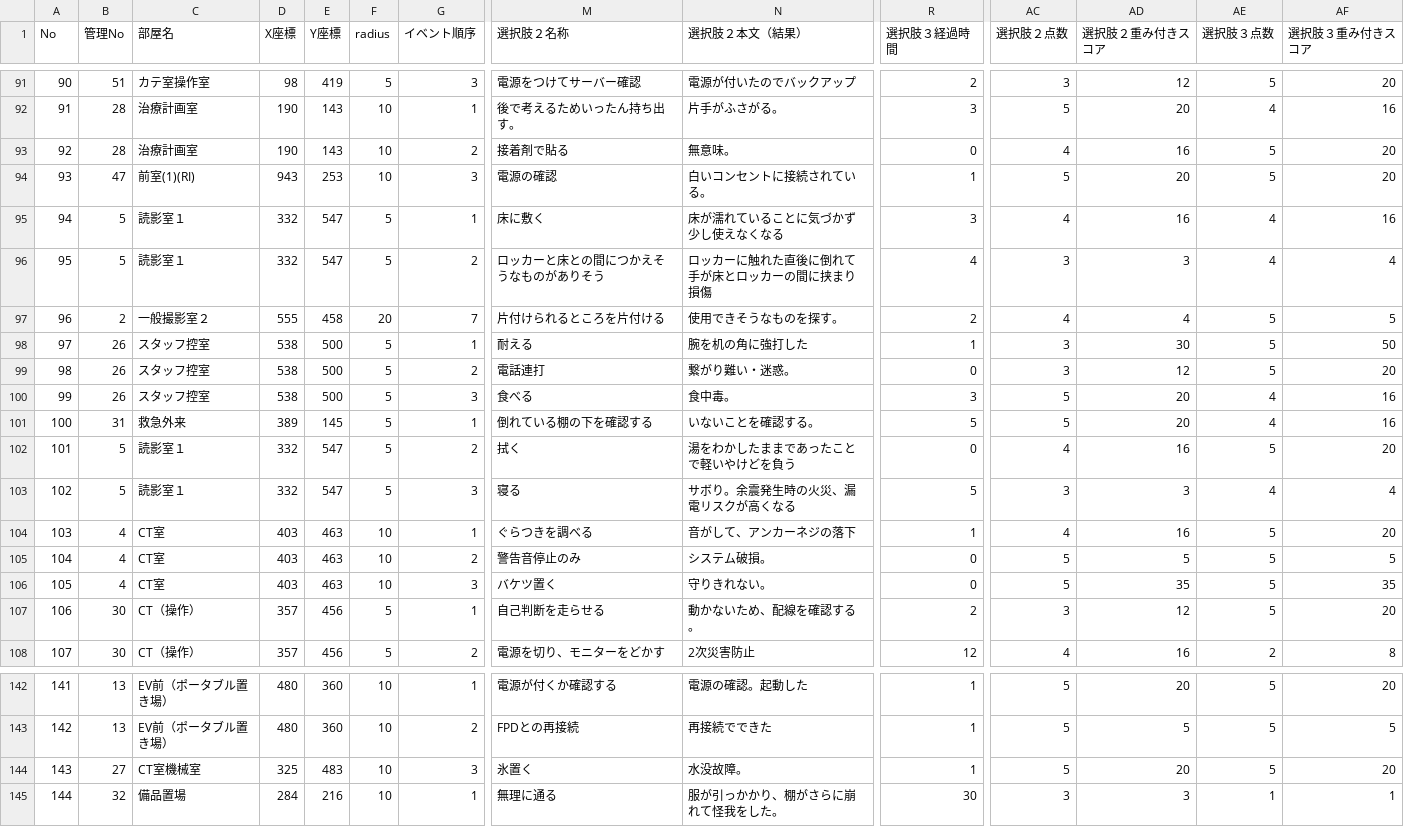
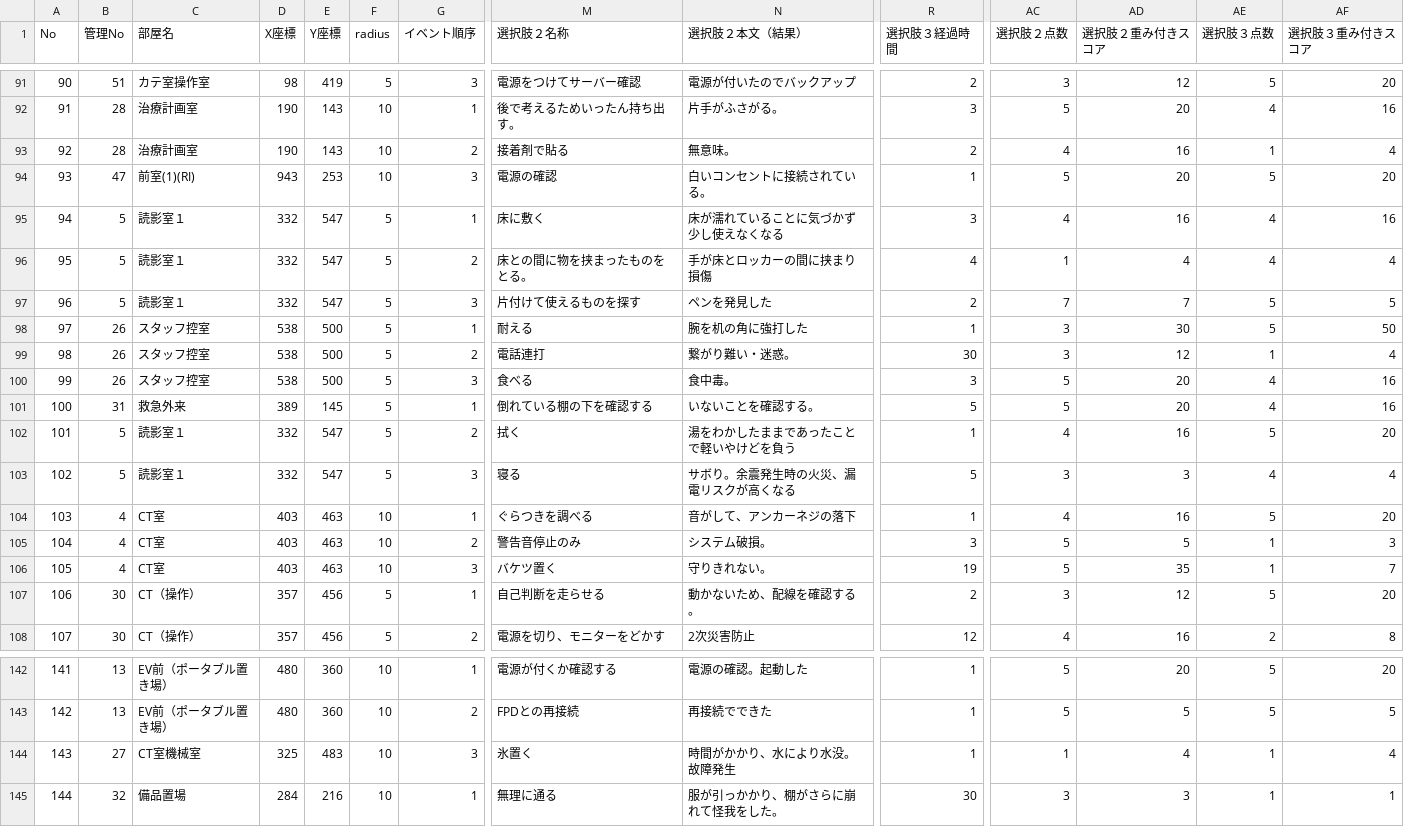
Before and after one commit to Sapien2828/sapien10, a CSV file: data.csv, drawn as a sheet; only a part is shown, gaps mark what is left out; the diff covers the shown part only; the diff names each change by its address in the sheet, - before the commit and + after, or states it on an @@ line.

Commit message:
Add files via upload

```diff
--- a/data.csv
+++ b/data.csv
-R93 (選択肢３経過時間): 0
+R93 (選択肢３経過時間): 2
-AE93 (選択肢３点数): 5
+AE93 (選択肢３点数): 1
-AF93 (選択肢３重み付きスコア): 20
+AF93 (選択肢３重み付きスコア): 4
-M96 (選択肢２名称): ロッカーと床との間につかえそうなものがありそう
+M96 (選択肢２名称): 床との間に物を挟まったものをとる。
-N96 (選択肢２本文（結果）): ロッカーに触れた直後に倒れて手が床とロッカーの間に挟まり損傷
+N96 (選択肢２本文（結果）): 手が床とロッカーの間に挟まり損傷
-AC96 (選択肢２点数): 3
+AC96 (選択肢２点数): 1
-AD96 (選択肢２重み付きスコア): 3
+AD96 (選択肢２重み付きスコア): 4
-B97 (管理No): 2
+B97 (管理No): 5
-C97 (部屋名): 一般撮影室２
+C97 (部屋名): 読影室１
-D97 (X座標): 555
+D97 (X座標): 332
-E97 (Y座標): 458
+E97 (Y座標): 547
-F97 (radius): 20
+F97 (radius): 5
-G97 (イベント順序): 7
+G97 (イベント順序): 3
-M97 (選択肢２名称): 片付けられるところを片付ける
+M97 (選択肢２名称): 片付けて使えるものを探す
-N97 (選択肢２本文（結果）): 使用できそうなものを探す。
+N97 (選択肢２本文（結果）): ペンを発見した
-AC97 (選択肢２点数): 4
+AC97 (選択肢２点数): 7
-AD97 (選択肢２重み付きスコア): 4
+AD97 (選択肢２重み付きスコア): 7
-R99 (選択肢３経過時間): 0
+R99 (選択肢３経過時間): 30
-AE99 (選択肢３点数): 5
+AE99 (選択肢３点数): 1
-AF99 (選択肢３重み付きスコア): 20
+AF99 (選択肢３重み付きスコア): 4
-R102 (選択肢３経過時間): 0
+R102 (選択肢３経過時間): 1
-R105 (選択肢３経過時間): 0
+R105 (選択肢３経過時間): 3
-AE105:AE106 (選択肢３点数): 5
+AE105:AE106 (選択肢３点数): 1
-AF105 (選択肢３重み付きスコア): 5
+AF105 (選択肢３重み付きスコア): 3
-R106 (選択肢３経過時間): 0
+R106 (選択肢３経過時間): 19
-AF106 (選択肢３重み付きスコア): 35
+AF106 (選択肢３重み付きスコア): 7
-N144 (選択肢２本文（結果）): 水没故障。
+N144 (選択肢２本文（結果）): 時間がかかり、水により水没。故障発生
-AC144 (選択肢２点数): 5
+AC144 (選択肢２点数): 1
-AD144 (選択肢２重み付きスコア): 20
+AD144 (選択肢２重み付きスコア): 4
-AE144 (選択肢３点数): 5
+AE144 (選択肢３点数): 1
-AF144 (選択肢３重み付きスコア): 20
+AF144 (選択肢３重み付きスコア): 4
```
Also changed, not shown: 102 edited cells elsewhere in this file.
